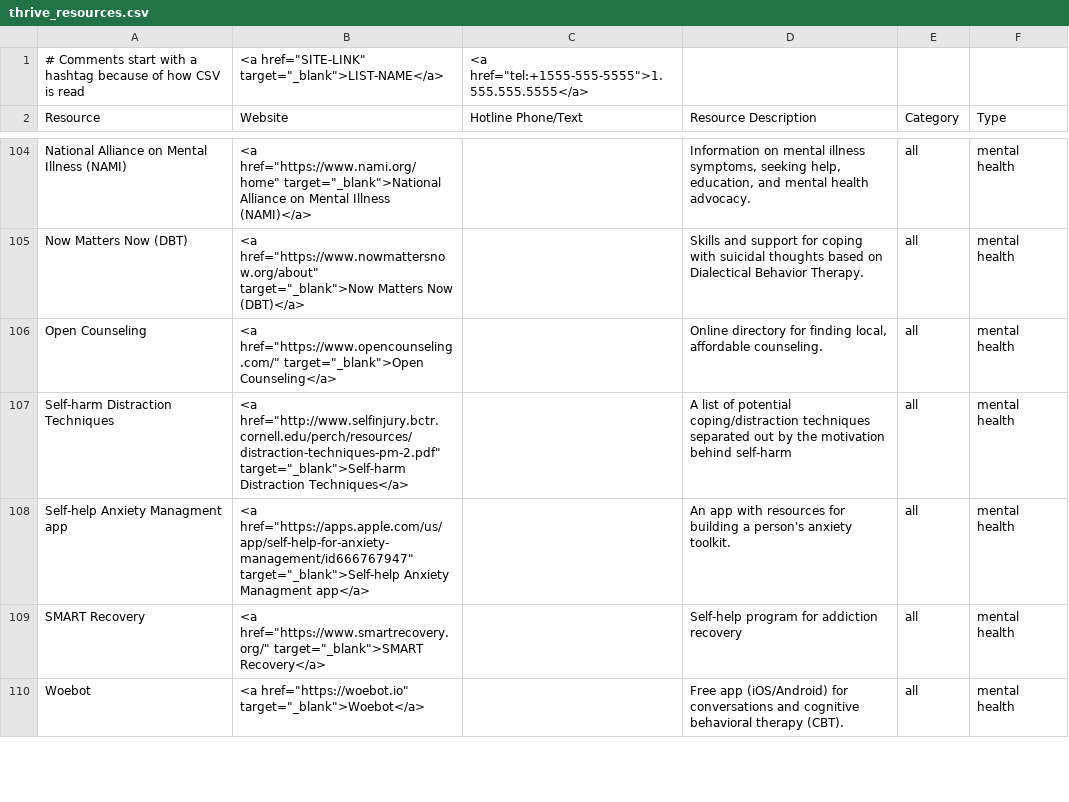
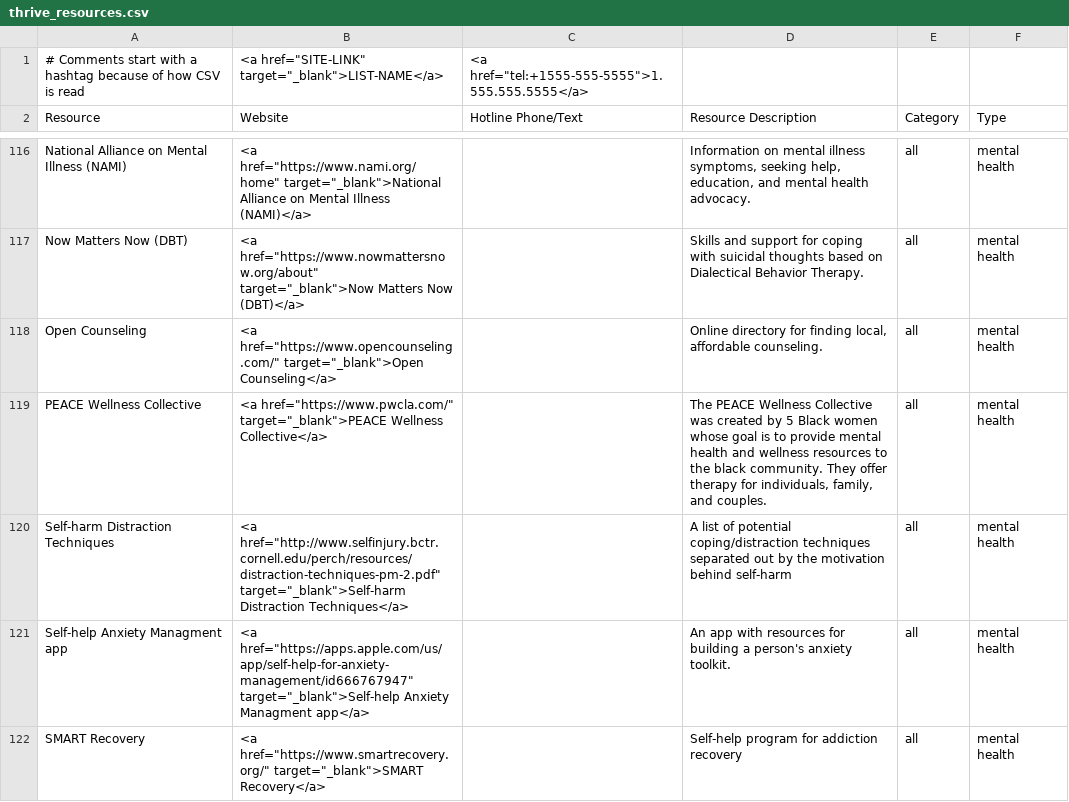
Before and after one commit to ThriveLifeline/thrive-resource-app, a CSV file: data/thrive_resources.csv, drawn as a sheet; only a part is shown, gaps mark what is left out; the shorter side is filled out with more unchanged rows; the diff covers the shown part only.

Commit message:
Add modified resources file

```diff
--- a/data/thrive_resources.csv
+++ b/data/thrive_resources.csv
@@ -106,2 +118,3 @@ Now Matters Now (DBT),"<a href=""https://www.nowmattersnow.org/about"" target=""
 Open Counseling,"<a href=""https://www.opencounseling.com/"" target=""_blank"">Open Counseling</a>",,"Online directory for finding local, affordable counseling.",all,mental health
+PEACE Wellness Collective,"<a href=""https://www.pwcla.com/"" target=""_blank"">PEACE Wellness Collective</a>",,"The PEACE Wellness Collective was created by 5 Black women whose goal is to provide mental health and wellness resources to the black community. They offer therapy for individuals, family, and couples.",all,mental health
 Self-harm Distraction Techniques,"<a href=""http://www.selfinjury.bctr.cornell.edu/perch/resources/distraction-techniques-pm-2.pdf"" target=""_blank"">Self-harm Distraction Techniques</a>",,A list of potential coping/distraction techniques separated out by the motivation behind self-harm,all,mental health
```
Also changed, not shown: 13 added rows and 1 edited cell elsewhere in this file.
